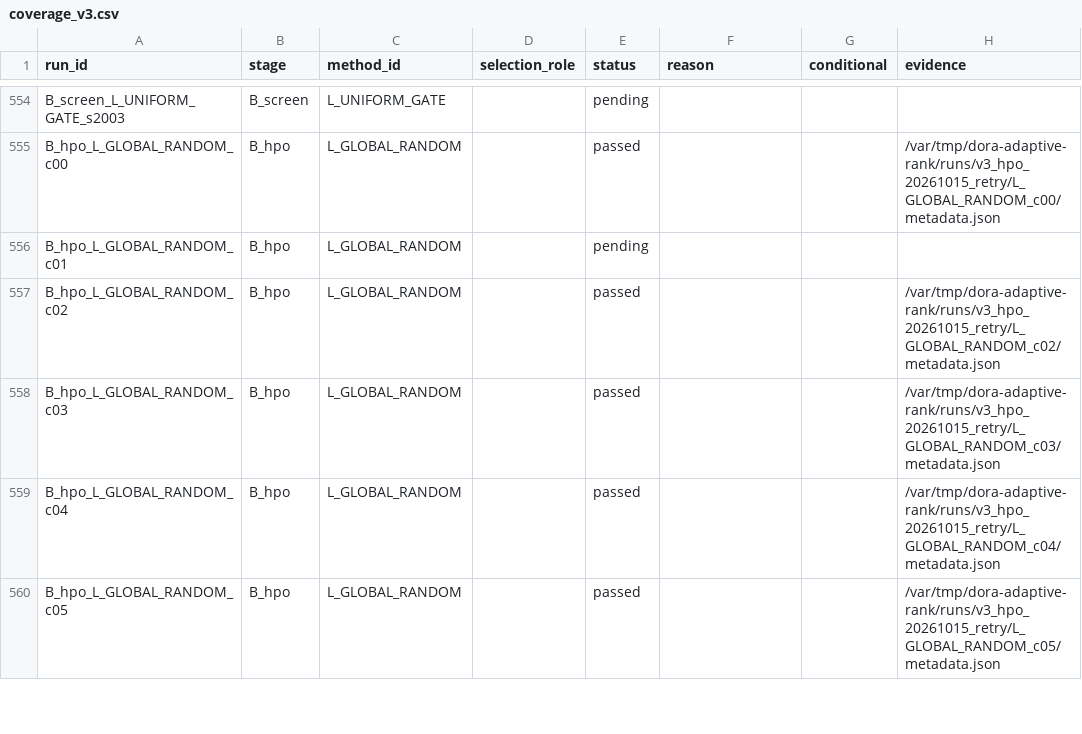
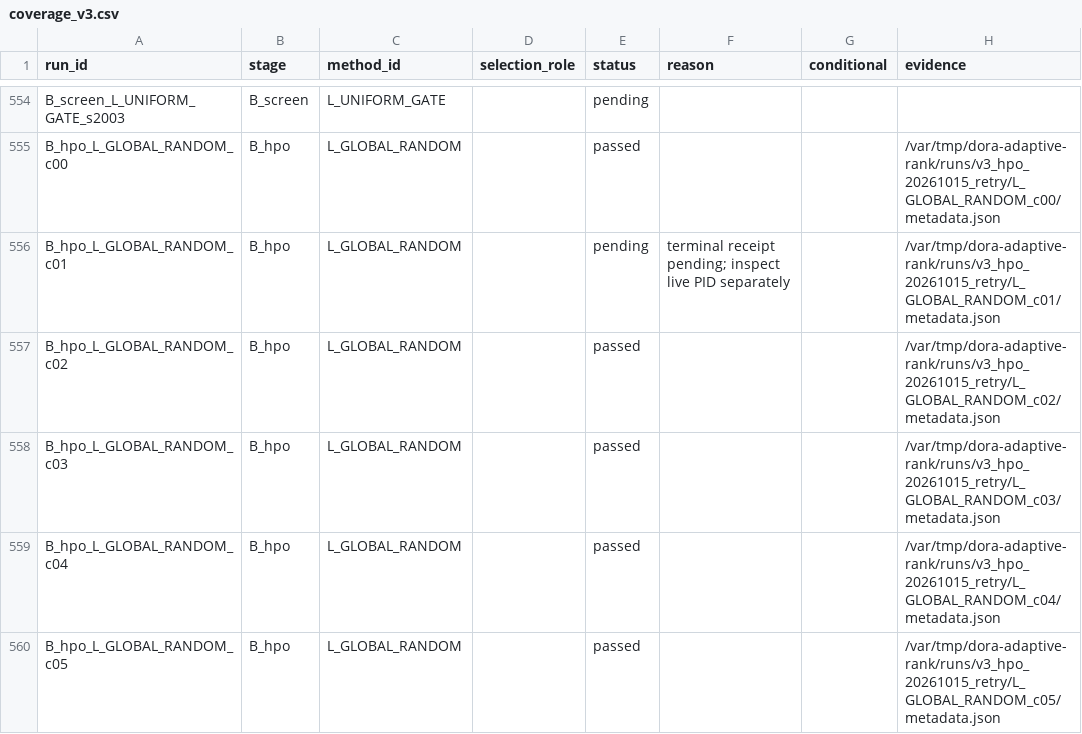
Before and after one commit to catid/dora, a CSV file: reports/coverage_v3.csv, drawn as a sheet; only a part is shown, gaps mark what is left out; the diff covers the shown part only.

Commit message:
Refresh HPO completion receipts

```diff
--- a/reports/coverage_v3.csv
+++ b/reports/coverage_v3.csv
@@ -555,3 +555,3 @@ B_screen_L_UNIFORM_GATE_s2003,B_screen,L_UNIFORM_GATE,,pending,,,
 B_hpo_L_GLOBAL_RANDOM_c00,B_hpo,L_GLOBAL_RANDOM,,passed,,,/var/tmp/dora-adaptive-rank/runs/v3_hpo_20261015_retry/L_GLOBAL_RANDOM_c00/metadata.json
-B_hpo_L_GLOBAL_RANDOM_c01,B_hpo,L_GLOBAL_RANDOM,,pending,,,
+B_hpo_L_GLOBAL_RANDOM_c01,B_hpo,L_GLOBAL_RANDOM,,pending,terminal receipt pending; inspect live PID separately,,/var/tmp/dora-adaptive-rank/runs/v3_hpo_20261015_retry/L_GLOBAL_RANDOM_c01/metadata.json
 B_hpo_L_GLOBAL_RANDOM_c02,B_hpo,L_GLOBAL_RANDOM,,passed,,,/var/tmp/dora-adaptive-rank/runs/v3_hpo_20261015_retry/L_GLOBAL_RANDOM_c02/metadata.json
```
Also changed, not shown: 86 edited cells elsewhere in this file, reports/hpo_live_v3.csv, 6 other files.
